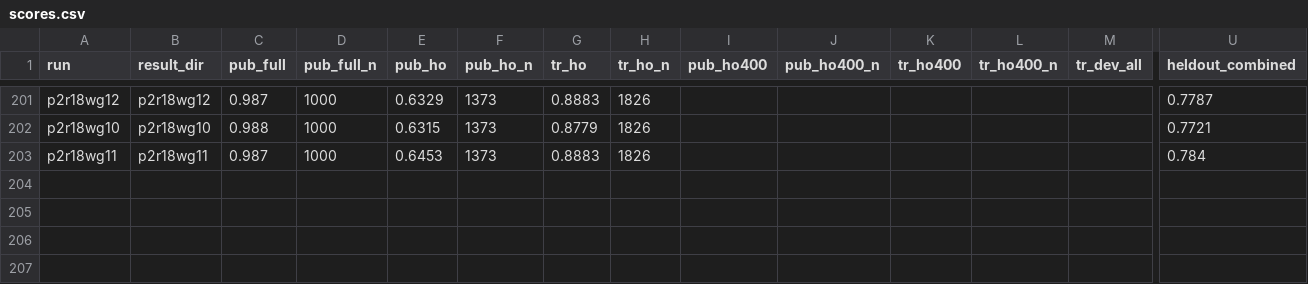
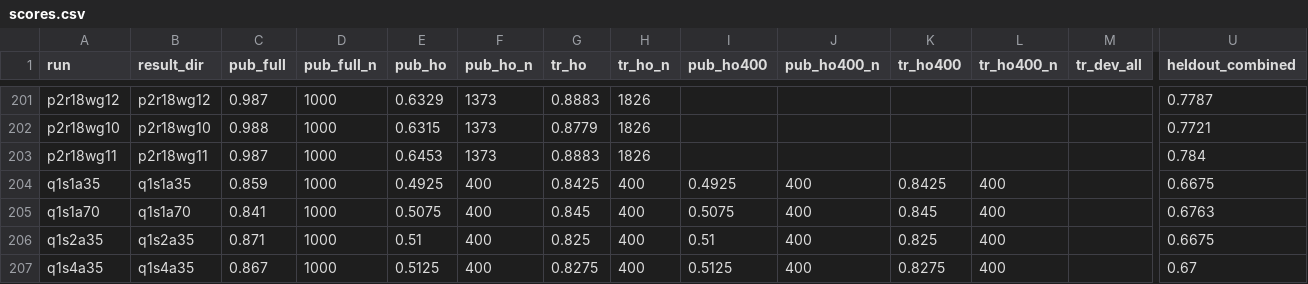
Before and after one commit to lhaochen118-ship-it/ZC, a CSV file: Process/scores.csv, drawn as a sheet; only a part is shown, gaps mark what is left out; rows hold the shown columns only; the diff names each change by its address in the sheet, - before the commit and + after, or states it on an @@ line.

```diff
--- a/Process/scores.csv
+++ b/Process/scores.csv
+row 204: q1s1a35 | q1s1a35 | 0.859 | 1000 | 0.4925 | 400 | 0.8425 | 400 | 0.4925 | 400 | 0.8425 | 400 |  | 0.6675
+row 205: q1s1a70 | q1s1a70 | 0.841 | 1000 | 0.5075 | 400 | 0.845 | 400 | 0.5075 | 400 | 0.845 | 400 |  | 0.6763
+row 206: q1s2a35 | q1s2a35 | 0.871 | 1000 | 0.51 | 400 | 0.825 | 400 | 0.51 | 400 | 0.825 | 400 |  | 0.6675
+row 207: q1s4a35 | q1s4a35 | 0.867 | 1000 | 0.5125 | 400 | 0.8275 | 400 | 0.5125 | 400 | 0.8275 | 400 |  | 0.67
```
Also changed, not shown: Process/kaggle/kernels.csv.
